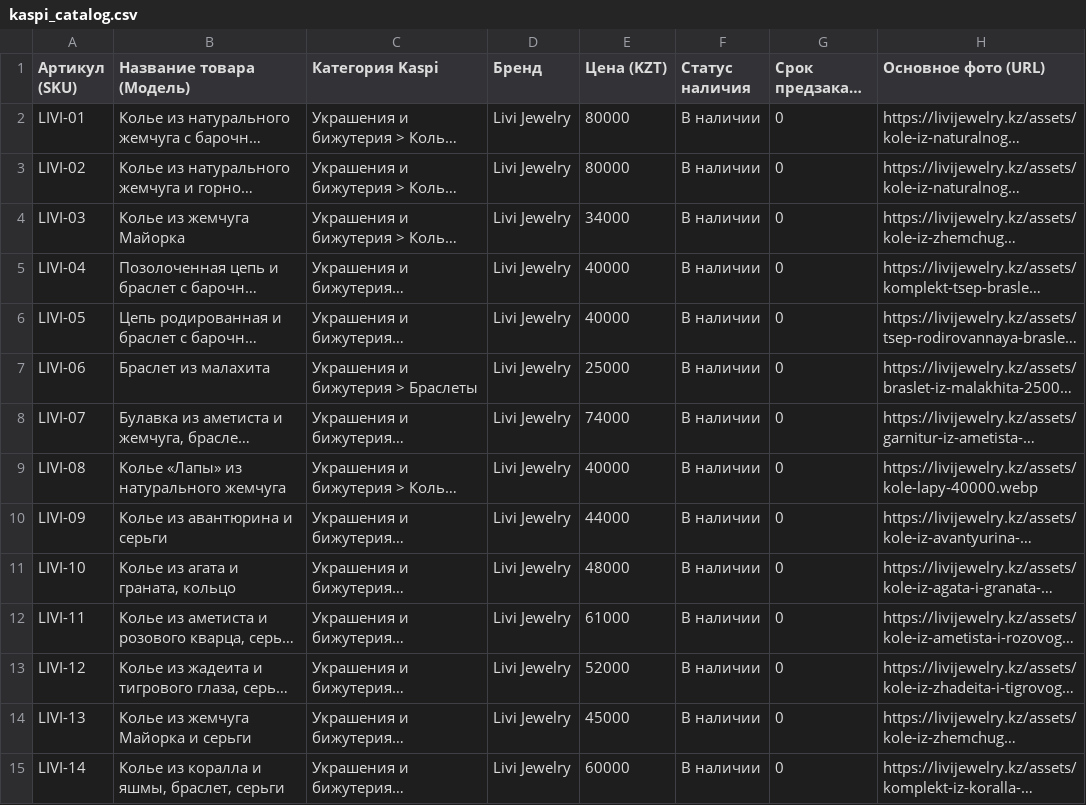
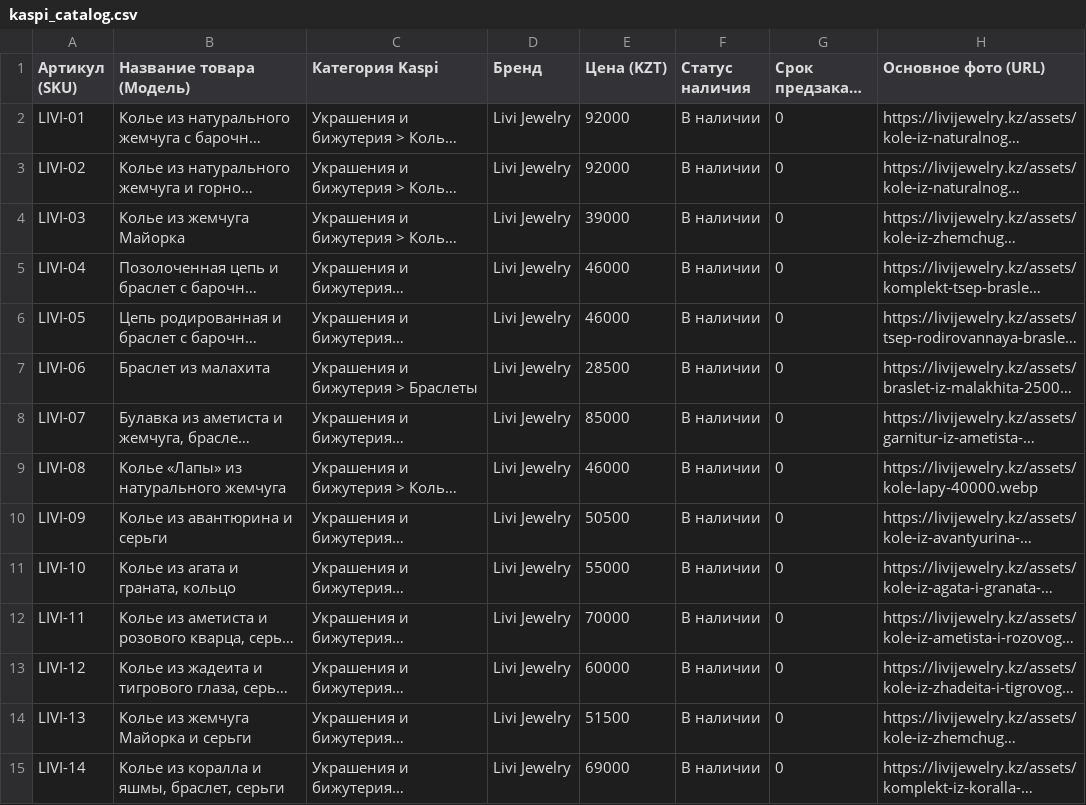
Before and after one commit to leonkanadec37-jpg/leonkanadec37-jpg.github.io, a CSV file: kaspi_catalog.csv, drawn as a sheet; only a part is shown; long unchanged cells end in …; the diff covers the shown part only; the diff names each change by its address in the sheet, - before the commit and + after, or states it on an @@ line.

Commit message:
feat(kaspi): apply +15% marketplace commission markup to Kaspi feed and catalog

```diff
--- a/kaspi_catalog.csv
+++ b/kaspi_catalog.csv
-E2:E3 (Цена (KZT)): 80000
+E2:E3 (Цена (KZT)): 92000
-E4 (Цена (KZT)): 34000
+E4 (Цена (KZT)): 39000
-E5:E6 (Цена (KZT)): 40000
+E5:E6 (Цена (KZT)): 46000
-E7 (Цена (KZT)): 25000
+E7 (Цена (KZT)): 28500
-E8 (Цена (KZT)): 74000
+E8 (Цена (KZT)): 85000
-E9 (Цена (KZT)): 40000
+E9 (Цена (KZT)): 46000
-E10 (Цена (KZT)): 44000
+E10 (Цена (KZT)): 50500
-E11 (Цена (KZT)): 48000
+E11 (Цена (KZT)): 55000
-E12 (Цена (KZT)): 61000
+E12 (Цена (KZT)): 70000
-E13 (Цена (KZT)): 52000
+E13 (Цена (KZT)): 60000
-E14 (Цена (KZT)): 45000
+E14 (Цена (KZT)): 51500
-E15 (Цена (KZT)): 60000
+E15 (Цена (KZT)): 69000
```
Also changed, not shown: 44 edited cells elsewhere in this file, 7 other files.
